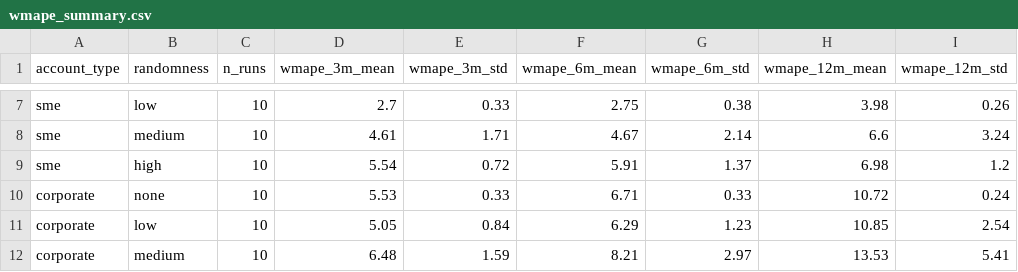
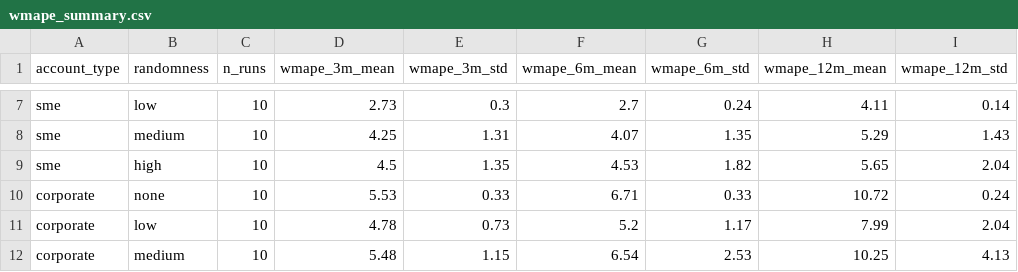
Before and after one commit to NikolasMarkou/cashflow-app, a CSV file: results/wmape_summary.csv, drawn as a sheet; only a part is shown, gaps mark what is left out; the diff covers the shown part only; the diff names each change by its address in the sheet, - before the commit and + after, or states it on an @@ line.

```diff
--- a/results/wmape_summary.csv
+++ b/results/wmape_summary.csv
-D7 (wmape_3m_mean): 2.7
+D7 (wmape_3m_mean): 2.73
-E7 (wmape_3m_std): 0.33
+E7 (wmape_3m_std): 0.3
-F7 (wmape_6m_mean): 2.75
+F7 (wmape_6m_mean): 2.7
-G7 (wmape_6m_std): 0.38
+G7 (wmape_6m_std): 0.24
-H7 (wmape_12m_mean): 3.98
+H7 (wmape_12m_mean): 4.11
-I7 (wmape_12m_std): 0.26
+I7 (wmape_12m_std): 0.14
-D8 (wmape_3m_mean): 4.61
+D8 (wmape_3m_mean): 4.25
-E8 (wmape_3m_std): 1.71
+E8 (wmape_3m_std): 1.31
-F8 (wmape_6m_mean): 4.67
+F8 (wmape_6m_mean): 4.07
-G8 (wmape_6m_std): 2.14
+G8 (wmape_6m_std): 1.35
-H8 (wmape_12m_mean): 6.6
+H8 (wmape_12m_mean): 5.29
-I8 (wmape_12m_std): 3.24
+I8 (wmape_12m_std): 1.43
-D9 (wmape_3m_mean): 5.54
+D9 (wmape_3m_mean): 4.5
-E9 (wmape_3m_std): 0.72
+E9 (wmape_3m_std): 1.35
-F9 (wmape_6m_mean): 5.91
+F9 (wmape_6m_mean): 4.53
-G9 (wmape_6m_std): 1.37
+G9 (wmape_6m_std): 1.82
-H9 (wmape_12m_mean): 6.98
+H9 (wmape_12m_mean): 5.65
-I9 (wmape_12m_std): 1.2
+I9 (wmape_12m_std): 2.04
-D11 (wmape_3m_mean): 5.05
+D11 (wmape_3m_mean): 4.78
-E11 (wmape_3m_std): 0.84
+E11 (wmape_3m_std): 0.73
-F11 (wmape_6m_mean): 6.29
+F11 (wmape_6m_mean): 5.2
-G11 (wmape_6m_std): 1.23
+G11 (wmape_6m_std): 1.17
-H11 (wmape_12m_mean): 10.85
+H11 (wmape_12m_mean): 7.99
-I11 (wmape_12m_std): 2.54
+I11 (wmape_12m_std): 2.04
-D12 (wmape_3m_mean): 6.48
+D12 (wmape_3m_mean): 5.48
-E12 (wmape_3m_std): 1.59
+E12 (wmape_3m_std): 1.15
-F12 (wmape_6m_mean): 8.21
+F12 (wmape_6m_mean): 6.54
-G12 (wmape_6m_std): 2.97
+G12 (wmape_6m_std): 2.53
-H12 (wmape_12m_mean): 13.53
+H12 (wmape_12m_mean): 10.25
-I12 (wmape_12m_std): 5.41
+I12 (wmape_12m_std): 4.13
```
Also changed, not shown: 36 edited cells elsewhere in this file, results/wmape_results.csv, 11 other files.
